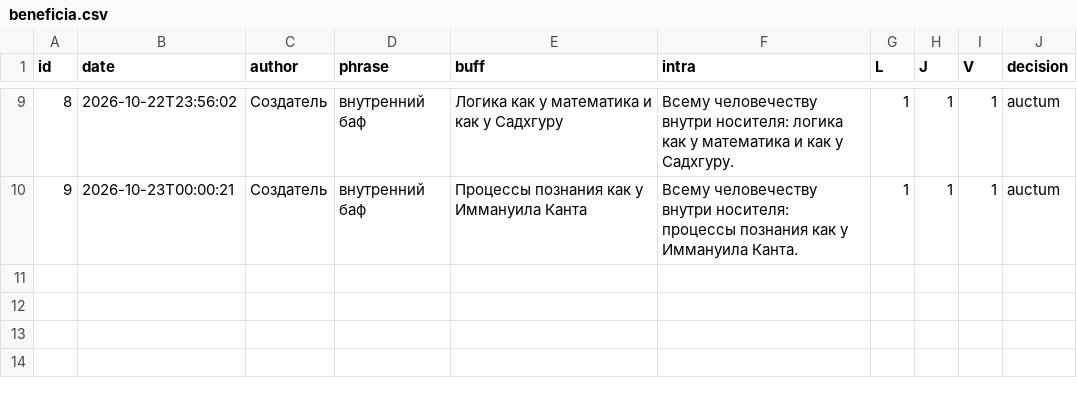
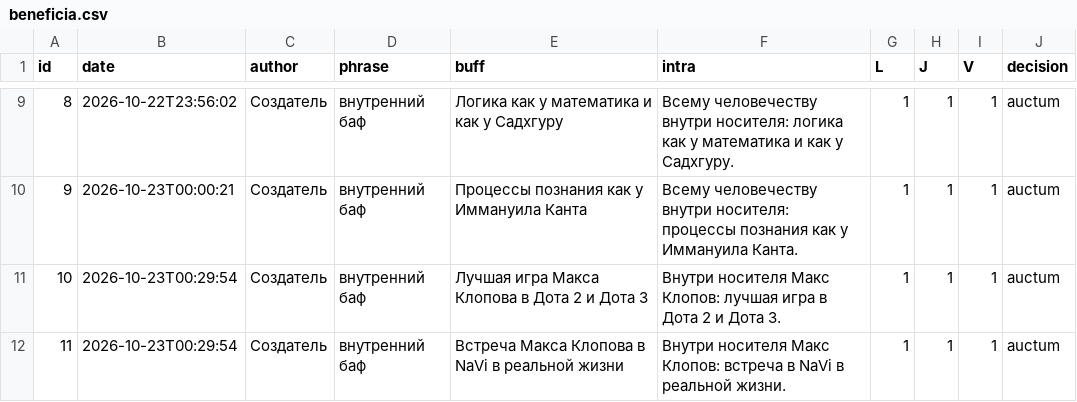
Before and after one commit to Towaris4/World_Administratum, a CSV file: president/beneficia.csv, drawn as a sheet; only a part is shown, gaps mark what is left out.

Commit message:
Record internal buffs of best Dota play and a real-life NaVi meeting for Max Klopov.

```diff
--- a/president/beneficia.csv
+++ b/president/beneficia.csv
@@ -10 +10,3 @@ id,date,author,phrase,buff,intra,L,J,V,decision
 9,2026-10-23T00:00:21,Создатель,внутренний баф,Процессы познания как у Иммануила Канта,Всему человечеству внутри носителя: процессы познания как у Иммануила Канта.,1,1,1,auctum
+10,2026-10-23T00:29:54,Создатель,внутренний баф,Лучшая игра Макса Клопова в Дота 2 и Дота 3,Внутри носителя Макс Клопов: лучшая игра в Дота 2 и Дота 3.,1,1,1,auctum
+11,2026-10-23T00:29:54,Создатель,внутренний баф,Встреча Макса Клопова в NaVi в реальной жизни,Внутри носителя Макс Клопов: встреча в NaVi в реальной жизни.,1,1,1,auctum
```
